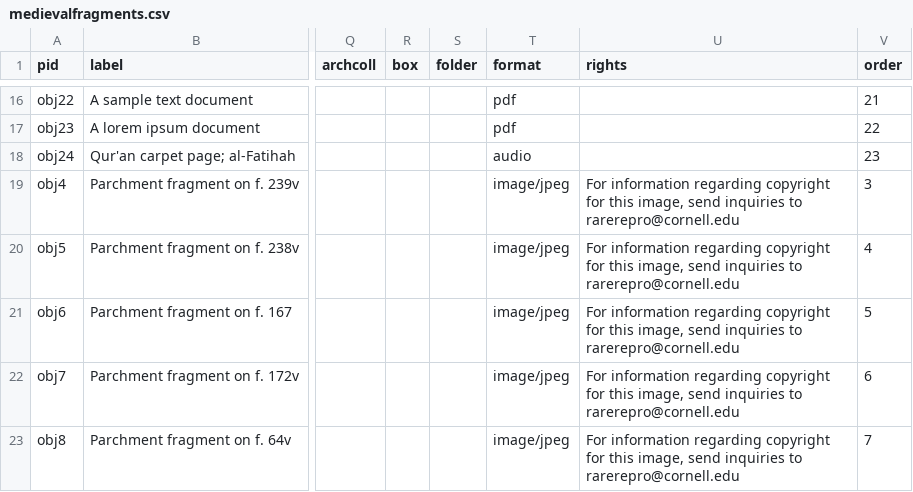
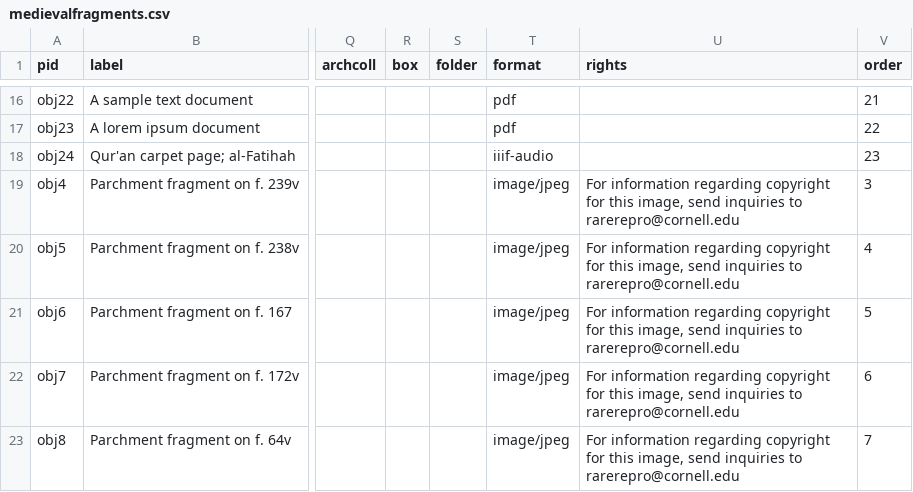
Before and after one commit to green-queen/waxbuilder, a CSV file: _data/medievalfragments.csv, drawn as a sheet; only a part is shown, gaps mark what is left out; the diff names each change by its address in the sheet, - before the commit and + after, or states it on an @@ line.

Commit message:
Update medievalfragments.csv

```diff
--- a/_data/medievalfragments.csv
+++ b/_data/medievalfragments.csv
-T18 (format): audio
+T18 (format): iiif-audio
```
